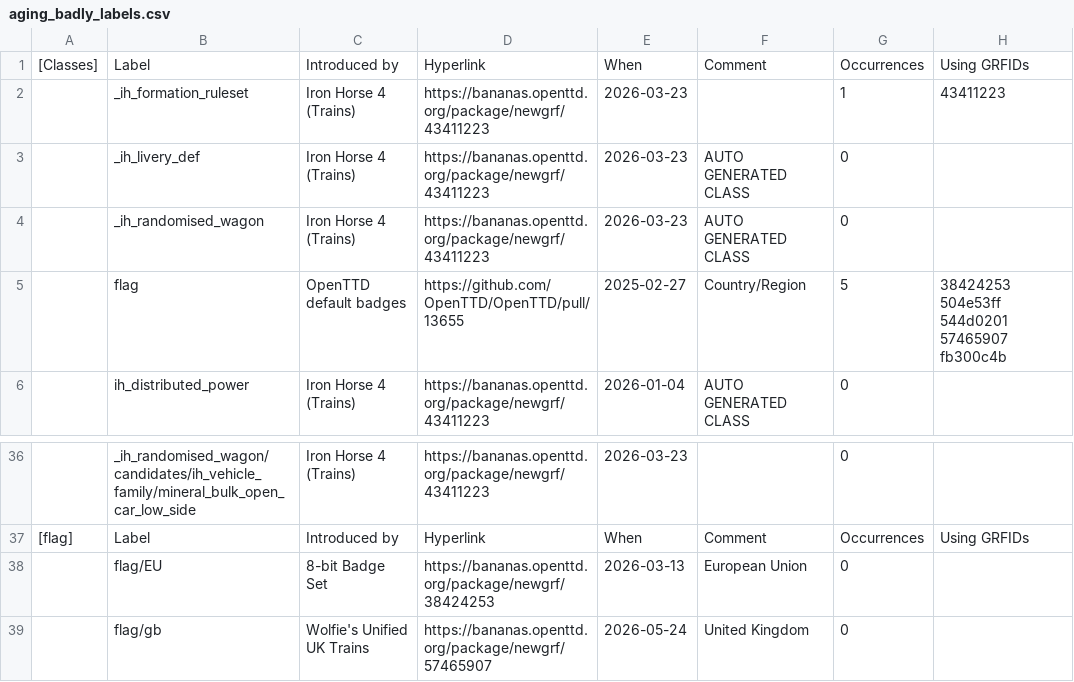
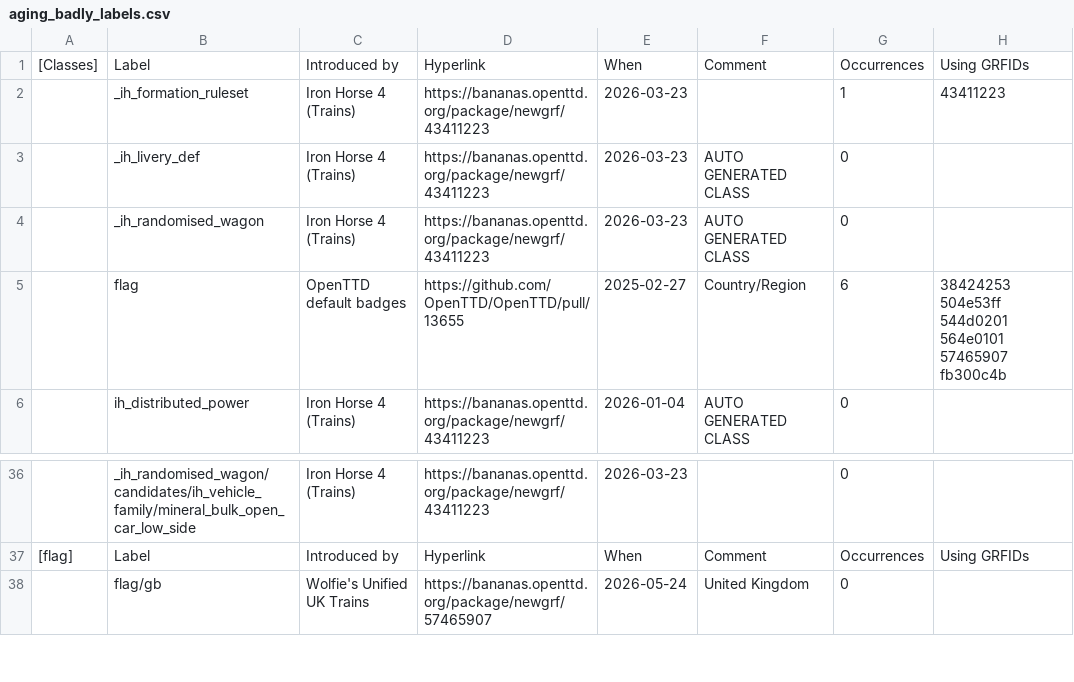
Before and after one commit to Rito13/BaNaNaS-get_badge_labels, a CSV file: gen_docs/badges/aging_badly_labels.csv, drawn as a sheet; only a part is shown, gaps mark what is left out.

```diff
--- a/gen_docs/badges/aging_badly_labels.csv
+++ b/gen_docs/badges/aging_badly_labels.csv
@@ -4,3 +4,3 @@
 ,"_ih_randomised_wagon","Iron Horse 4 (Trains)",https://bananas.openttd.org/package/newgrf/43411223,2026-03-23,"AUTO GENERATED CLASS",0,
-,"flag",OpenTTD default badges,https://github.com/OpenTTD/OpenTTD/pull/13655,2025-02-27,"Country/Region",5,"38424253 504e53ff 544d0201 57465907 fb300c4b"
+,"flag",OpenTTD default badges,https://github.com/OpenTTD/OpenTTD/pull/13655,2025-02-27,"Country/Region",6,"38424253 504e53ff 544d0201 564e0101 57465907 fb300c4b"
 ,"ih_distributed_power","Iron Horse 4 (Trains)",https://bananas.openttd.org/package/newgrf/43411223,2026-01-04,"AUTO GENERATED CLASS",0,
@@ -37,3 +37,2 @@
 [flag],Label,Introduced by,Hyperlink,When,Comment,Occurrences,Using GRFIDs
-,"flag/EU","8-bit Badge Set",https://bananas.openttd.org/package/newgrf/38424253,2026-03-13,"European Union",0,
 ,"flag/gb","Wolfie's Unified UK Trains",https://bananas.openttd.org/package/newgrf/57465907,2026-05-24,"United Kingdom",0,
```
Also changed, not shown: gen_docs/badges/private_labels.csv, gen_docs/badges/public_labels.csv, 16 other files.
